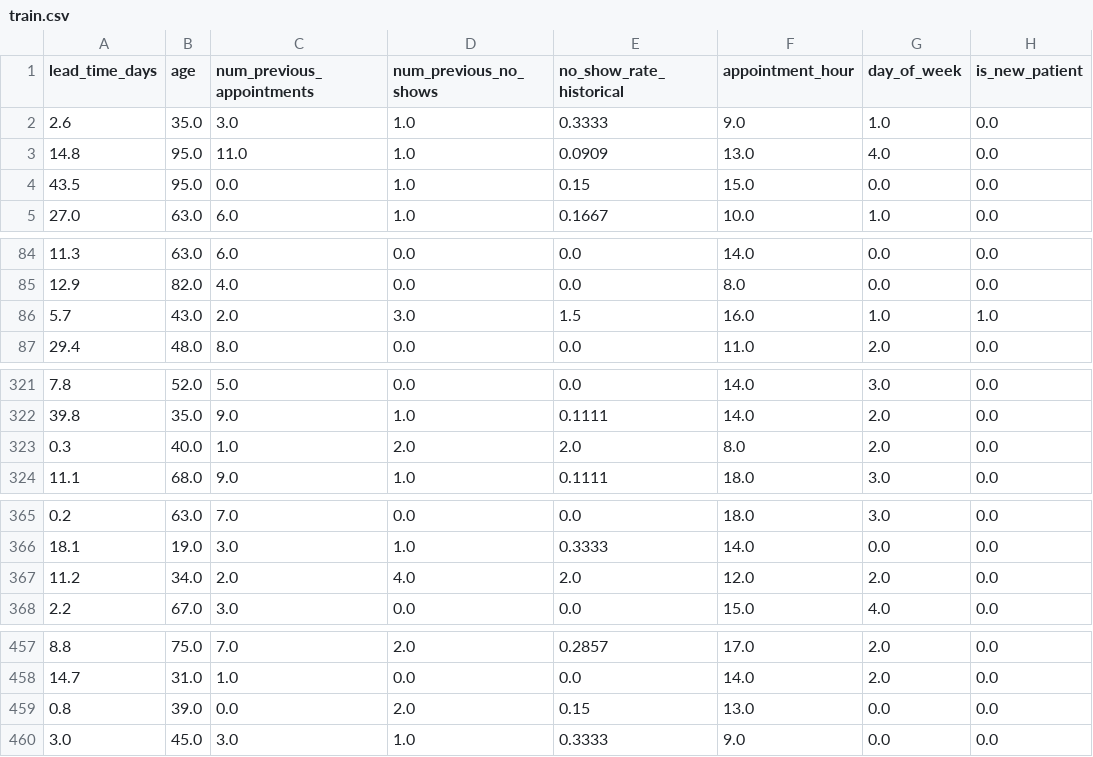
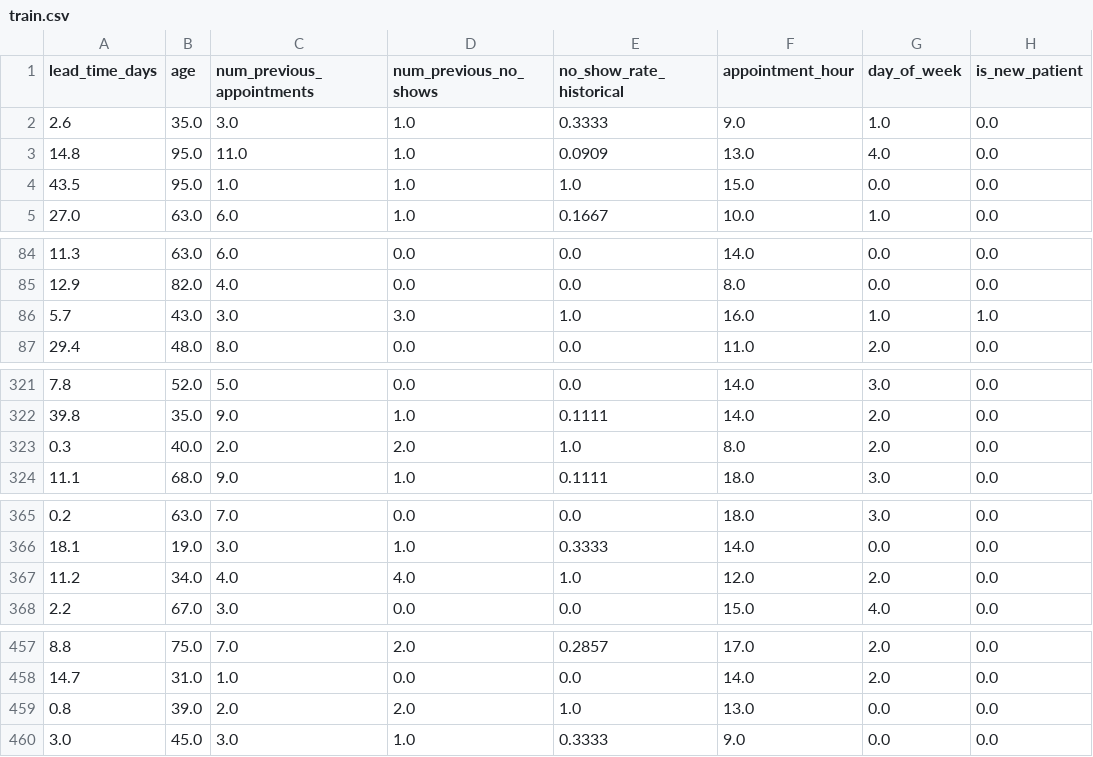
Before and after one commit to prof-tcsmith/4543Fall26-DATA, a CSV file: final-project/cases/18-medical-no-show/train.csv, drawn as a sheet; only a part is shown, gaps mark what is left out; the diff covers the shown part only; the diff names each change by its address in the sheet, - before the commit and + after, or states it on an @@ line.

Commit message:
Final project: add each scenario's holdout features; correct Scenario 18's history rows
holdout_features.csv (features and an id, no target) for all 20 cases, with every
column inside its data dictionary (counts whole, shares and scores in range).
Scenario 18: 42 train and 9 test rows had more prior no-shows than appointments;
they now have as many appointments as no-shows, the rate recomputed. The README
records this one in-place correction, made before the project opened.

```diff
--- a/final-project/cases/18-medical-no-show/train.csv
+++ b/final-project/cases/18-medical-no-show/train.csv
-C4 (num_previous_appointments): 0.0
+C4 (num_previous_appointments): 1.0
-E4 (no_show_rate_historical): 0.15
+E4 (no_show_rate_historical): 1.0
-C86 (num_previous_appointments): 2.0
+C86 (num_previous_appointments): 3.0
-E86 (no_show_rate_historical): 1.5
+E86 (no_show_rate_historical): 1.0
-C323 (num_previous_appointments): 1.0
+C323 (num_previous_appointments): 2.0
-E323 (no_show_rate_historical): 2.0
+E323 (no_show_rate_historical): 1.0
-C367 (num_previous_appointments): 2.0
+C367 (num_previous_appointments): 4.0
-E367 (no_show_rate_historical): 2.0
+E367 (no_show_rate_historical): 1.0
-C459 (num_previous_appointments): 0.0
+C459 (num_previous_appointments): 2.0
-E459 (no_show_rate_historical): 0.15
+E459 (no_show_rate_historical): 1.0
```
Also changed, not shown: 74 edited cells elsewhere in this file, final-project/cases/18-medical-no-show/test.csv, 21 other files.
